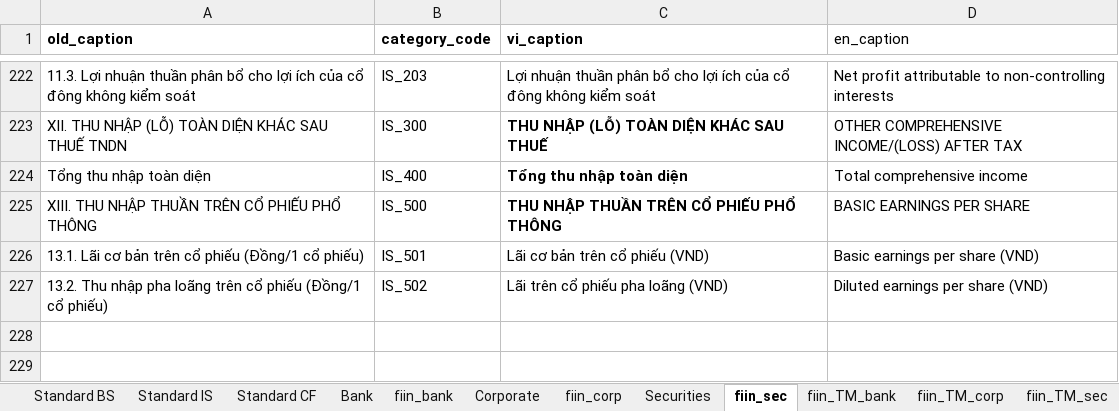
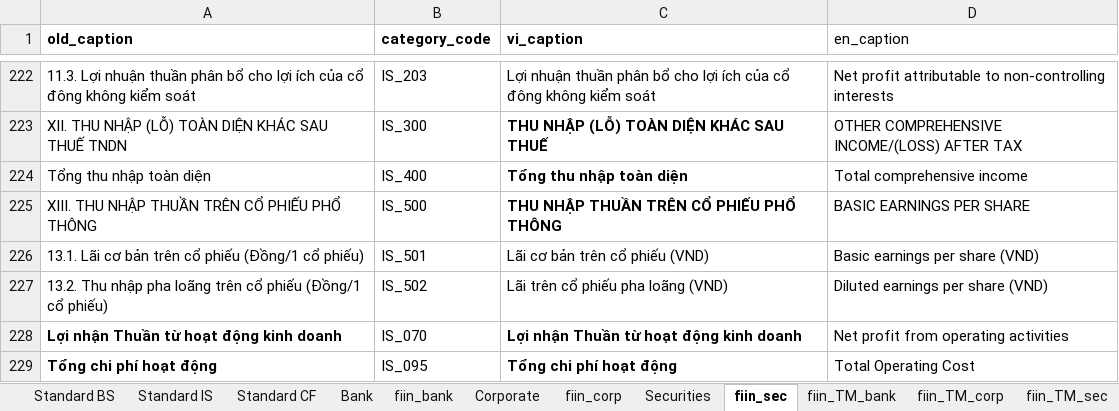
Before and after one commit to hung20gg/chatbot_financial_statement, an Excel workbook: ETL/vietnames_to_fiin.xlsx, sheet fiin_sec, drawn as a sheet; only a part is shown, gaps mark what is left out; values as stored, in another font and other column widths than the file's, no borders; the diff names each change by its address in the sheet, - before the commit and + after, or states it on an @@ line.

```diff
--- a/ETL/vietnames_to_fiin.xlsx (sheet fiin_sec)
+++ b/ETL/vietnames_to_fiin.xlsx (sheet fiin_sec)
+row 228: Lợi nhận Thuần từ hoạt động kinh doanh | IS_070 | Lợi nhận Thuần từ hoạt động kinh doanh | Net profit from operating activities
+row 229: Tổng chi phí hoạt động | IS_095 | Tổng chi phí hoạt động | Total Operating Cost
```
Also changed, not shown: sheet Standard IS, sheet fiin_bank, sheet fiin_corp, sheet Bank, sheet Securities, 20 other files.
